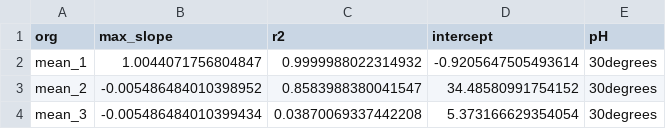
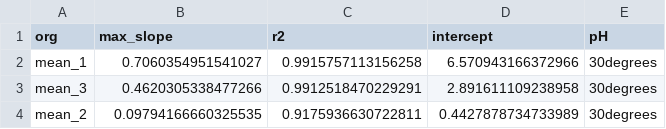
Before and after one commit to MSM-group/platereader-plotting, a CSV file: output/20230623_lacticaseibacillus_30degrees__all_data_calculated_slopes.csv, drawn as a sheet.

Commit message:
pH_optimum_temp_optimum_lacticaseibacillus_enzyme_newbatch_4NPtrimethylacetate

```diff
--- a/output/20230623_lacticaseibacillus_30degrees__all_data_calculated_slopes.csv
+++ b/output/20230623_lacticaseibacillus_30degrees__all_data_calculated_slopes.csv
@@ -1,4 +1,4 @@
 org,max_slope,r2,intercept,pH
-mean_1,1.0044071756804847,0.9999988022314932,-0.9205647505493614,30degrees
-mean_2,-0.005486484010398952,0.8583988380041547,34.48580991754152,30degrees
-mean_3,-0.005486484010399434,0.03870069337442208,5.373166629354054,30degrees
+mean_1,0.7060354951541027,0.9915757113156258,6.570943166372966,30degrees
+mean_3,0.4620305338477266,0.9912518470229291,2.891611109238958,30degrees
+mean_2,0.09794166660325535,0.9175936630722811,0.4427878734733989,30degrees
```
Also changed, not shown: output/20230623_lacticaseibacillus_35degrees__all_data_calculated_slopes.csv, output/20230623_lacticaseibacillus_40degrees__all_data_calculated_slopes.csv, 46 other files.
